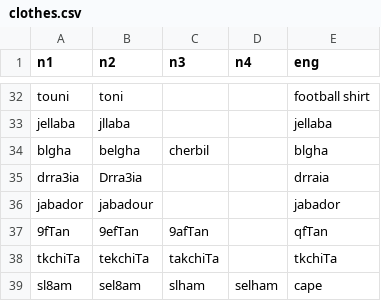
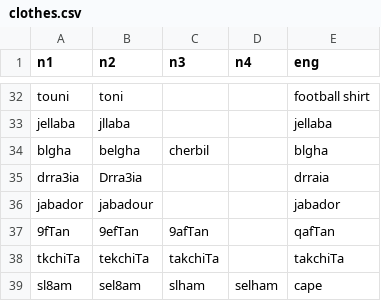
Before and after one commit to darija-open-dataset/dataset, a CSV file: clothes.csv, drawn as a sheet; only a part is shown, gaps mark what is left out.

```diff
--- a/clothes.csv
+++ b/clothes.csv
@@ -36,4 +36,4 @@
 "jabador","jabadour",,,"jabador"
-"9fTan","9efTan","9afTan",,"qfTan"
-"tkchiTa","tekchiTa","takchiTa",,"tkchiTa"
+"9fTan","9efTan","9afTan",,"qafTan"
+"tkchiTa","tekchiTa","takchiTa",,"takchiTa"
 "sl8am","sel8am","slham","selham","cape"
```
